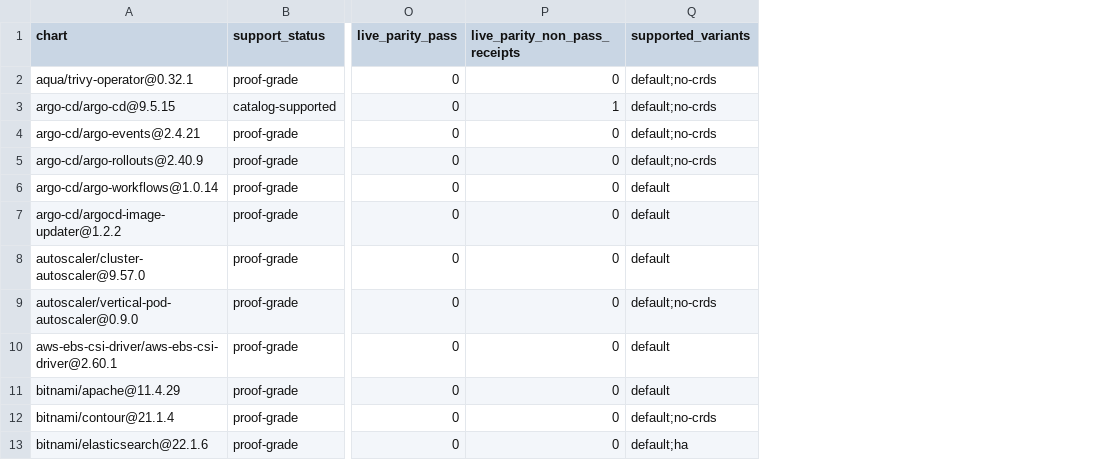
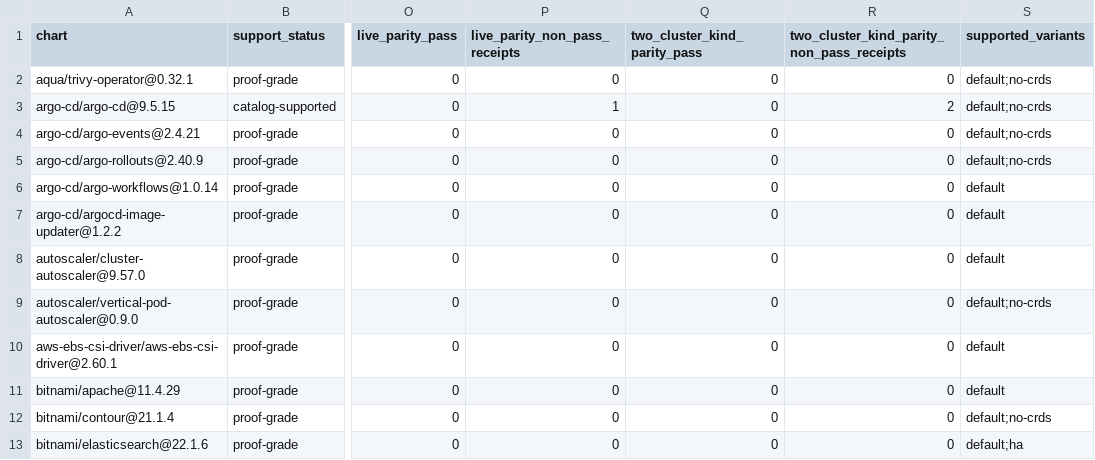
Before and after one commit to confighub/helm-expt, a CSV file: data/outcome-coverage/chart-outcomes.csv, drawn as a sheet; only a part is shown, gaps mark what is left out; the diff names each change by its address in the sheet, - before the commit and + after, or states it on an @@ line.

Commit message:
Add two-cluster parity to base outcomes

```diff
--- a/data/outcome-coverage/chart-outcomes.csv
+++ b/data/outcome-coverage/chart-outcomes.csv
+column Q (two_cluster_kind_parity_pass), rows 2-13: all 0
+column R, rows 1-13: two_cluster_kind_parity_non_pass_receipts | 0 | 2 | 0 | 0 | 0 | 0 | 0 | 0 | 0 | 0 | 0 | 0
```
Also changed, not shown: 4 other files.
